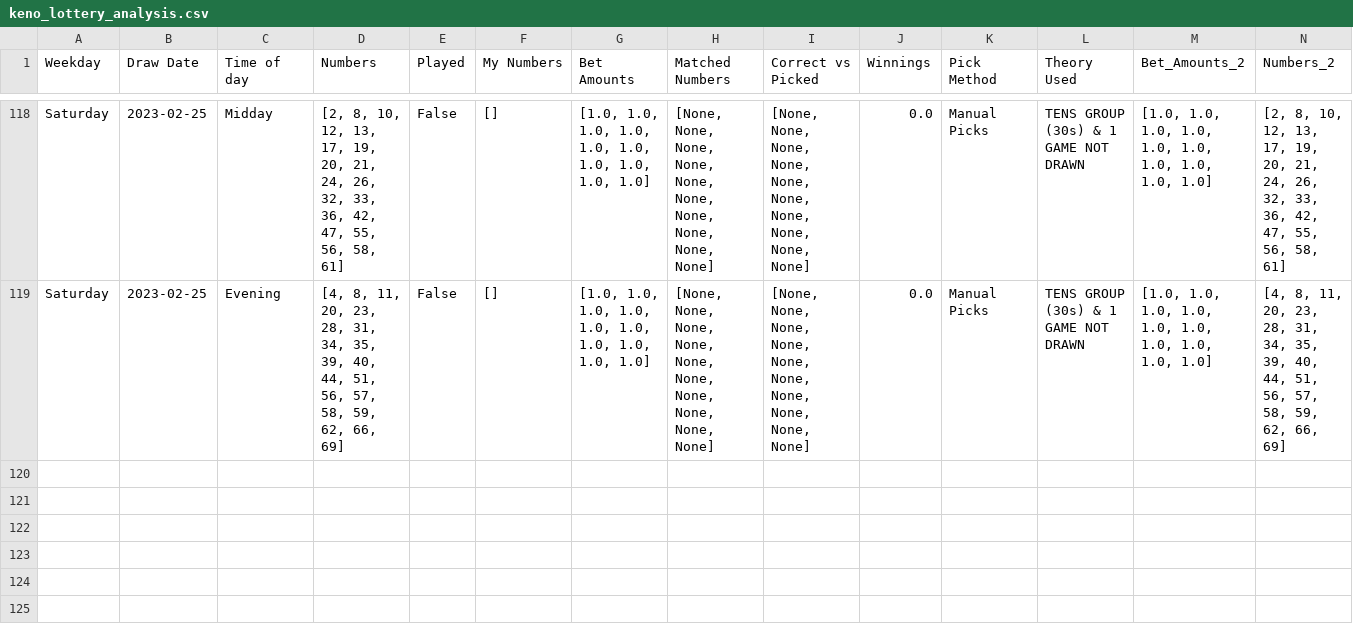
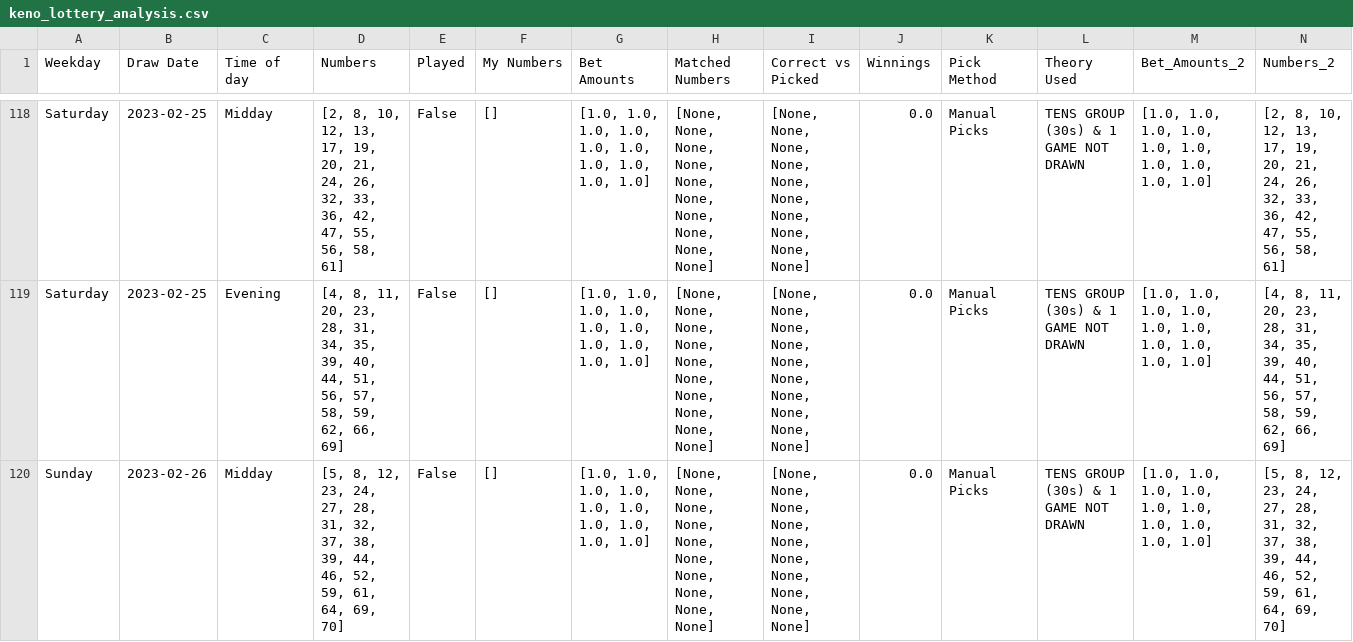
Before and after one commit to Peterstangolis/lottery_tracking_dashboard, a CSV file: data/keno_lottery_analysis.csv, drawn as a sheet; only a part is shown, gaps mark what is left out; rows hold the shown columns only; the diff names each change by its address in the sheet, - before the commit and + after, or states it on an @@ line.

```diff
--- a/data/keno_lottery_analysis.csv
+++ b/data/keno_lottery_analysis.csv
+row 120: Sunday | 2023-02-26 | Midday | [5, 8, 12, 23, 24, 27, 28, 31, 32, 37, 38, 39, 44, 46, 52, 59, 61, 64, 69, 70] | False | [] | [1.0, 1.0, 1.0, 1.0, 1.0, 1.0, 1.0, 1.0, 1.0, 1.0] | [None, None, None, None, None, None, None, None, None, None] | [None, None, None, None, None, None, None, None, None, None] | 0.0 | Manual Picks | TENS GROUP (30s) & 1 GAME NOT DRAWN | [1.0, 1.0, 1.0, 1.0, 1.0, 1.0, 1.0, 1.0, 1.0, 1.0] | [5, 8, 12, 23, 24, 27, 28, 31, 32, 37, 38, 39, 44, 46, 52, 59, 61, 64, 69, 70]
```
Also changed, not shown: data/keno_lottery_stats.csv, data/lottery_num_tracking.csv, 1 other file.
